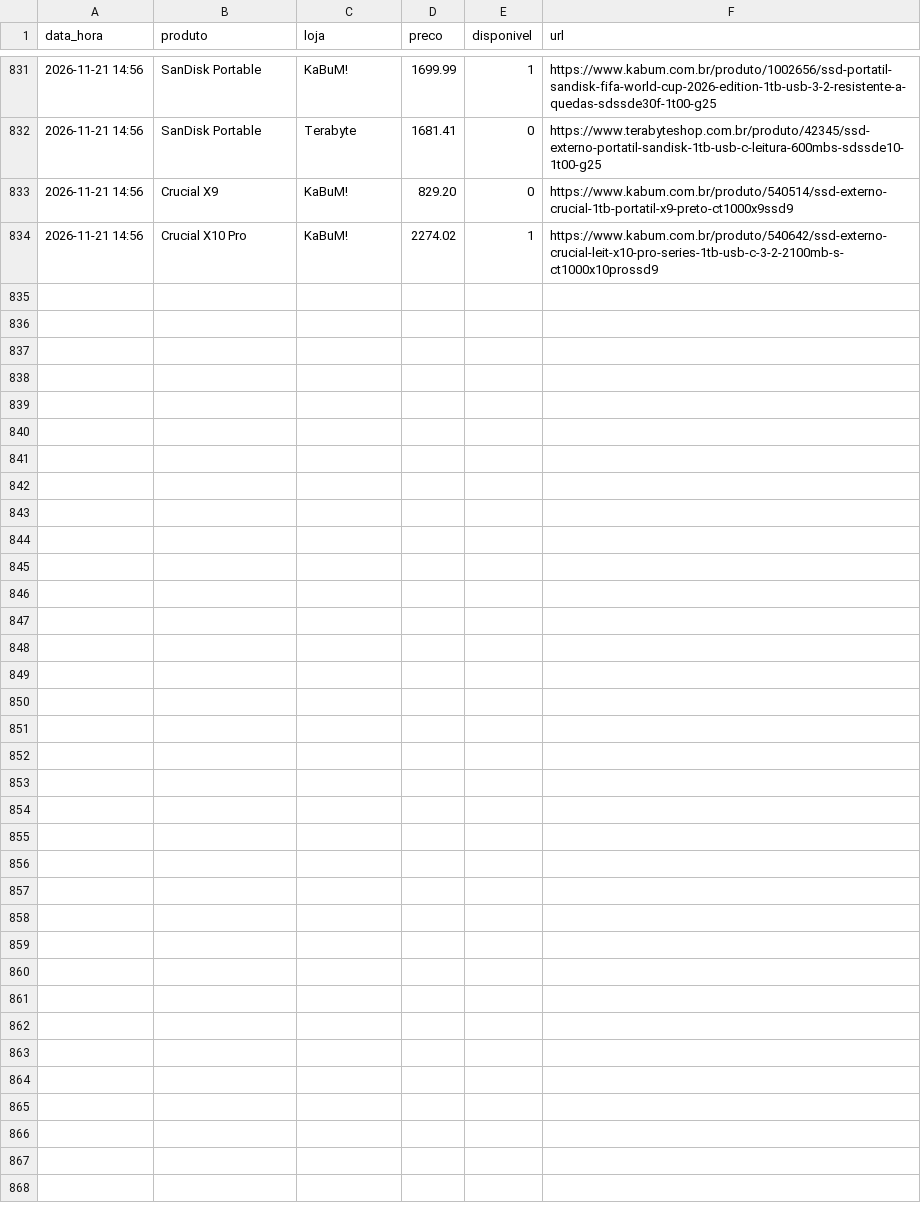
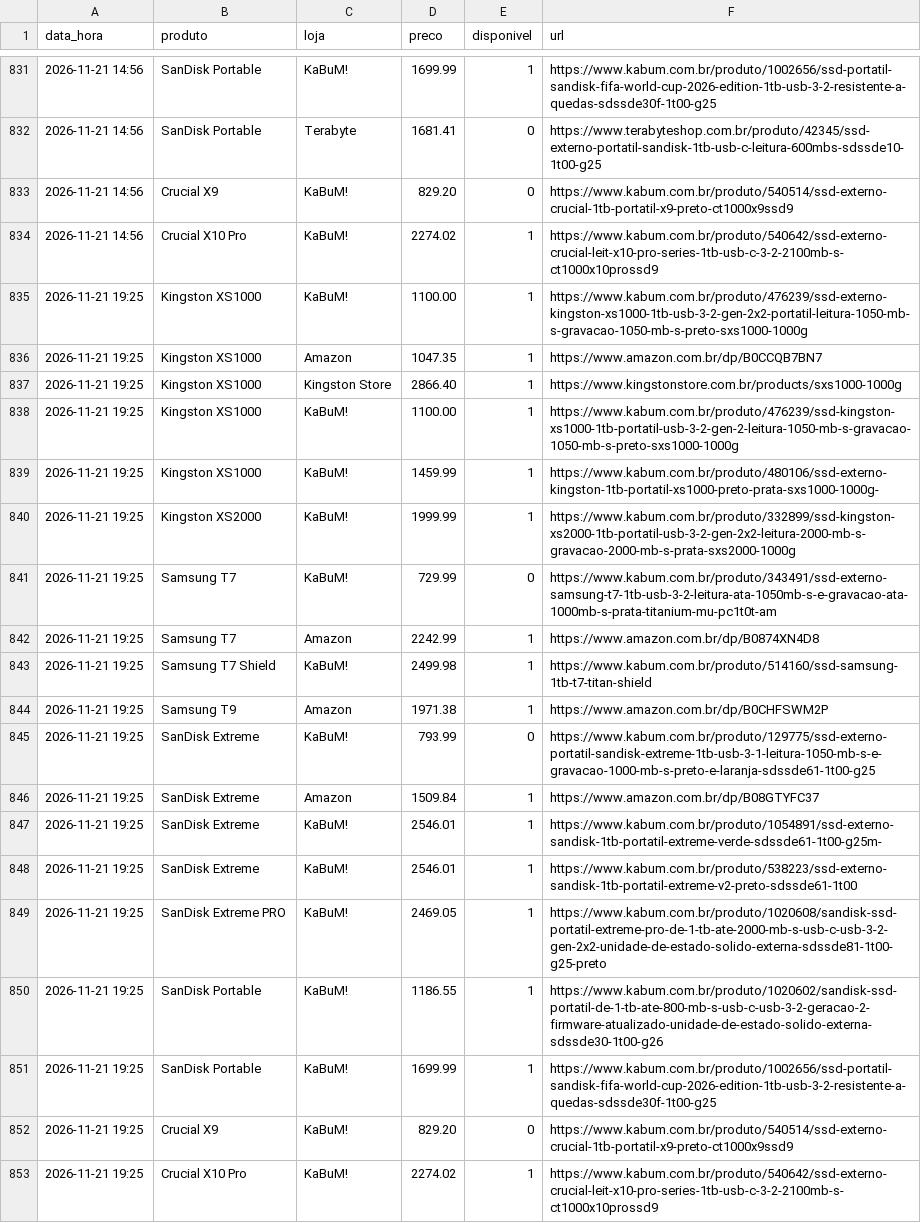
Before and after one commit to leonardllima/pricemonitor, a CSV file: historico.csv, drawn as a sheet; only a part is shown, gaps mark what is left out.

```diff
--- a/historico.csv
+++ b/historico.csv
@@ -834 +834,20 @@ data_hora,produto,loja,preco,disponivel,url
 2026-11-21 14:56,Crucial X10 Pro,KaBuM!,2274.02,1,https://www.kabum.com.br/produto/540642/ssd-externo-crucial-leit-x10-pro-series-1tb-usb-c-3-2-2100mb-s-ct1000x10prossd9
+2026-11-21 19:25,Kingston XS1000,KaBuM!,1100.00,1,https://www.kabum.com.br/produto/476239/ssd-externo-kingston-xs1000-1tb-usb-3-2-gen-2x2-portatil-leitura-1050-mb-s-gravacao-1050-mb-s-preto-sxs1000-1000g
+2026-11-21 19:25,Kingston XS1000,Amazon,1047.35,1,https://www.amazon.com.br/dp/B0CCQB7BN7
+2026-11-21 19:25,Kingston XS1000,Kingston Store,2866.40,1,https://www.kingstonstore.com.br/products/sxs1000-1000g
+2026-11-21 19:25,Kingston XS1000,KaBuM!,1100.00,1,https://www.kabum.com.br/produto/476239/ssd-kingston-xs1000-1tb-portatil-usb-3-2-gen-2-leitura-1050-mb-s-gravacao-1050-mb-s-preto-sxs1000-1000g
+2026-11-21 19:25,Kingston XS1000,KaBuM!,1459.99,1,https://www.kabum.com.br/produto/480106/ssd-externo-kingston-1tb-portatil-xs1000-preto-prata-sxs1000-1000g-
+2026-11-21 19:25,Kingston XS2000,KaBuM!,1999.99,1,https://www.kabum.com.br/produto/332899/ssd-kingston-xs2000-1tb-portatil-usb-3-2-gen-2x2-leitura-2000-mb-s-gravacao-2000-mb-s-prata-sxs2000-1000g
+2026-11-21 19:25,Samsung T7,KaBuM!,729.99,0,https://www.kabum.com.br/produto/343491/ssd-externo-samsung-t7-1tb-usb-3-2-leitura-ata-1050mb-s-e-gravacao-ata-1000mb-s-prata-titanium-mu-pc1t0t-am
+2026-11-21 19:25,Samsung T7,Amazon,2242.99,1,https://www.amazon.com.br/dp/B0874XN4D8
+2026-11-21 19:25,Samsung T7 Shield,KaBuM!,2499.98,1,https://www.kabum.com.br/produto/514160/ssd-samsung-1tb-t7-titan-shield
+2026-11-21 19:25,Samsung T9,Amazon,1971.38,1,https://www.amazon.com.br/dp/B0CHFSWM2P
+2026-11-21 19:25,SanDisk Extreme,KaBuM!,793.99,0,https://www.kabum.com.br/produto/129775/ssd-externo-portatil-sandisk-extreme-1tb-usb-3-1-leitura-1050-mb-s-e-gravacao-1000-mb-s-preto-e-laranja-sdssde61-1t00-g25
+2026-11-21 19:25,SanDisk Extreme,Amazon,1509.84,1,https://www.amazon.com.br/dp/B08GTYFC37
+2026-11-21 19:25,SanDisk Extreme,KaBuM!,2546.01,1,https://www.kabum.com.br/produto/1054891/ssd-externo-sandisk-1tb-portatil-extreme-verde-sdssde61-1t00-g25m-
+2026-11-21 19:25,SanDisk Extreme,KaBuM!,2546.01,1,https://www.kabum.com.br/produto/538223/ssd-externo-sandisk-1tb-portatil-extreme-v2-preto-sdssde61-1t00
+2026-11-21 19:25,SanDisk Extreme PRO,KaBuM!,2469.05,1,https://www.kabum.com.br/produto/1020608/sandisk-ssd-portatil-extreme-pro-de-1-tb-ate-2000-mb-s-usb-c-usb-3-2-gen-2x2-unidade-de-estado-solido-externa-sdssde81-1t00-g25-preto
+2026-11-21 19:25,SanDisk Portable,KaBuM!,1186.55,1,https://www.kabum.com.br/produto/1020602/sandisk-ssd-portatil-de-1-tb-ate-800-mb-s-usb-c-usb-3-2-geracao-2-firmware-atualizado-unidade-de-estado-solido-externa-sdssde30-1t00-g26
+2026-11-21 19:25,SanDisk Portable,KaBuM!,1699.99,1,https://www.kabum.com.br/produto/1002656/ssd-portatil-sandisk-fifa-world-cup-2026-edition-1tb-usb-3-2-resistente-a-quedas-sdssde30f-1t00-g25
+2026-11-21 19:25,Crucial X9,KaBuM!,829.20,0,https://www.kabum.com.br/produto/540514/ssd-externo-crucial-1tb-portatil-x9-preto-ct1000x9ssd9
+2026-11-21 19:25,Crucial X10 Pro,KaBuM!,2274.02,1,https://www.kabum.com.br/produto/540642/ssd-externo-crucial-leit-x10-pro-series-1tb-usb-c-3-2-2100mb-s-ct1000x10prossd9
```
Also changed, not shown: 1 other file.
